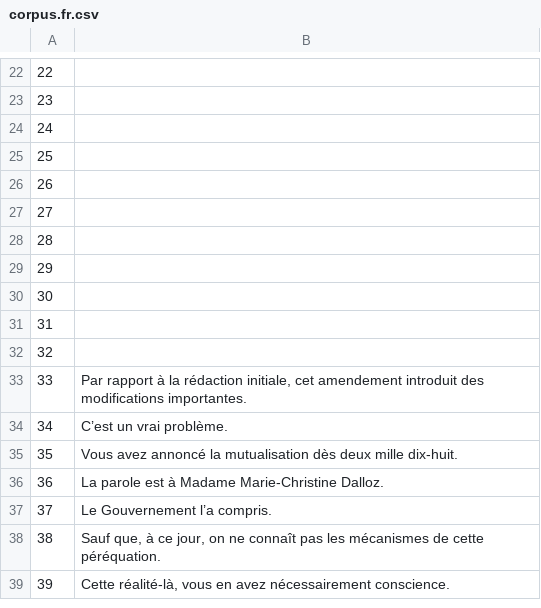
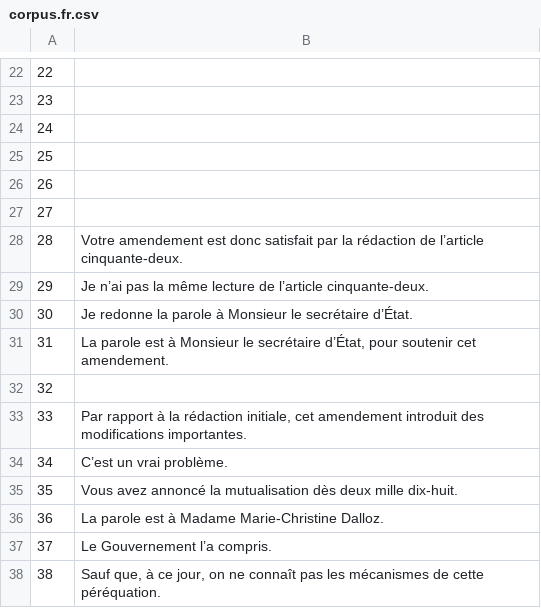
Before and after one commit to common-voice/cv-global-sprint-sentences, a CSV file: corpus.fr.csv, drawn as a sheet; only a part is shown, gaps mark what is left out; the shorter side is filled out with more unchanged rows.

Commit message:
New translations corpus.csv (French)

```diff
--- a/corpus.fr.csv
+++ b/corpus.fr.csv
@@ -27,6 +27,6 @@
 "27",""
-"28",""
-"29",""
-"30",""
-"31",""
+"28","Votre amendement est donc satisfait par la rédaction de l’article cinquante-deux."
+"29","Je n’ai pas la même lecture de l’article cinquante-deux."
+"30","Je redonne la parole à Monsieur le secrétaire d’État."
+"31","La parole est à Monsieur le secrétaire d’État, pour soutenir cet amendement."
 "32",""
```
